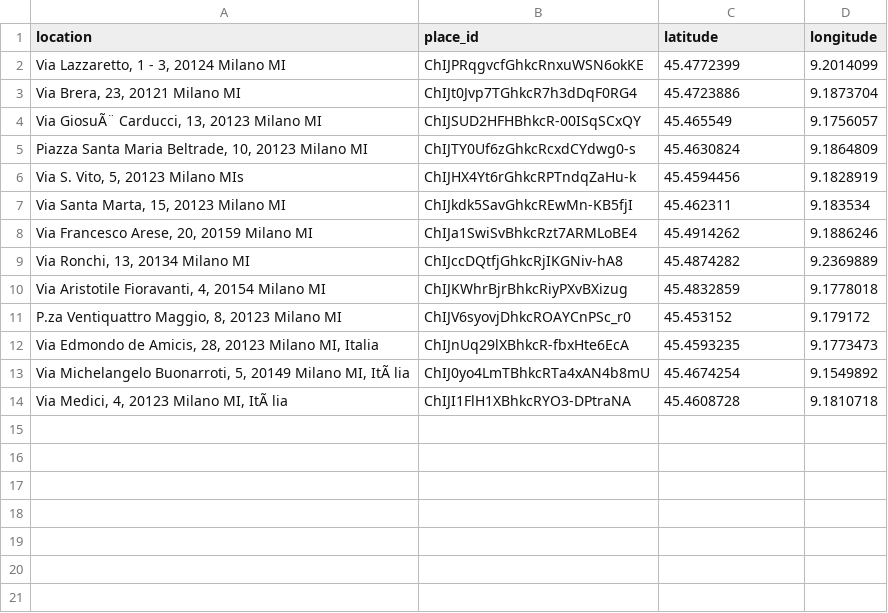
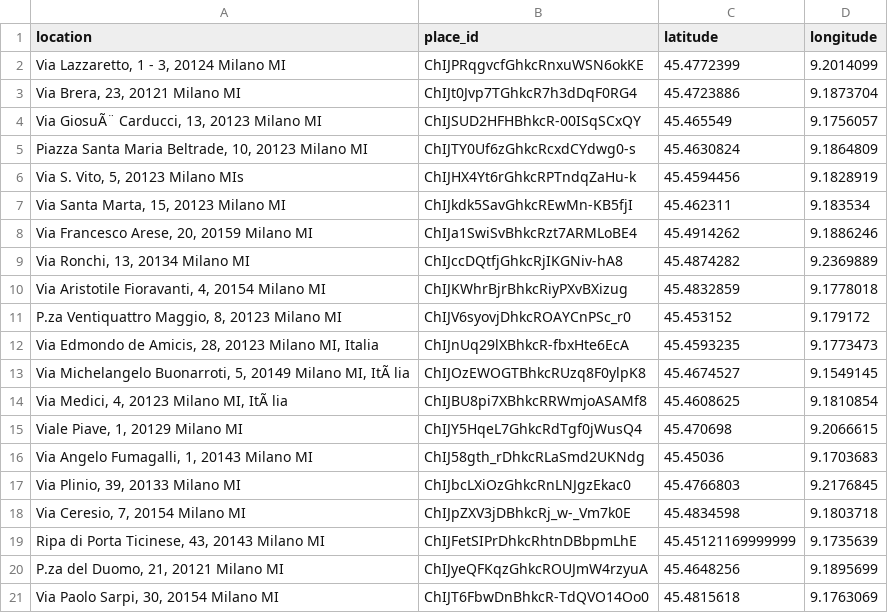
Before and after one commit to yksop/Digital-production-and-logistics-systems-Project-Module-2, a CSV file: codes/data/places_id.csv, drawn as a sheet.

```diff
--- a/codes/data/places_id.csv
+++ b/codes/data/places_id.csv
@@ -12,3 +12,10 @@ location,place_id,latitude,longitude
 "Via Edmondo de Amicis, 28, 20123 Milano MI, Italia",ChIJnUq29lXBhkcR-fbxHte6EcA,45.4593235,9.1773473
-"Via Michelangelo Buonarroti, 5, 20149 Milano MI, ItÃ lia",ChIJ0yo4LmTBhkcRTa4xAN4b8mU,45.4674254,9.1549892
-"Via Medici, 4, 20123 Milano MI, ItÃ lia",ChIJI1FlH1XBhkcRYO3-DPtraNA,45.4608728,9.1810718
+"Via Michelangelo Buonarroti, 5, 20149 Milano MI, ItÃ lia",ChIJOzEWOGTBhkcRUzq8F0ylpK8,45.4674527,9.1549145
+"Via Medici, 4, 20123 Milano MI, ItÃ lia",ChIJBU8pi7XBhkcRRWmjoASAMf8,45.4608625,9.1810854
+"Viale Piave, 1, 20129 Milano MI",ChIJY5HqeL7GhkcRdTgf0jWusQ4,45.470698,9.2066615
+"Via Angelo Fumagalli, 1, 20143 Milano MI",ChIJ58gth_rDhkcRLaSmd2UKNdg,45.45036,9.1703683
+"Via Plinio, 39, 20133 Milano MI",ChIJbcLXiOzGhkcRnLNJgzEkac0,45.4766803,9.2176845
+"Via Ceresio, 7, 20154 Milano MI",ChIJpZXV3jDBhkcRj_w-_Vm7k0E,45.4834598,9.1803718
+"Ripa di Porta Ticinese, 43, 20143 Milano MI",ChIJFetSIPrDhkcRhtnDBbpmLhE,45.45121169999999,9.1735639
+"P.za del Duomo, 21, 20121 Milano MI",ChIJyeQFKqzGhkcROUJmW4rzyuA,45.4648256,9.1895699
+"Via Paolo Sarpi, 30, 20154 Milano MI",ChIJT6FbwDnBhkcR-TdQVO14Oo0,45.4815618,9.1763069
```
Also changed, not shown: 14 other files.
